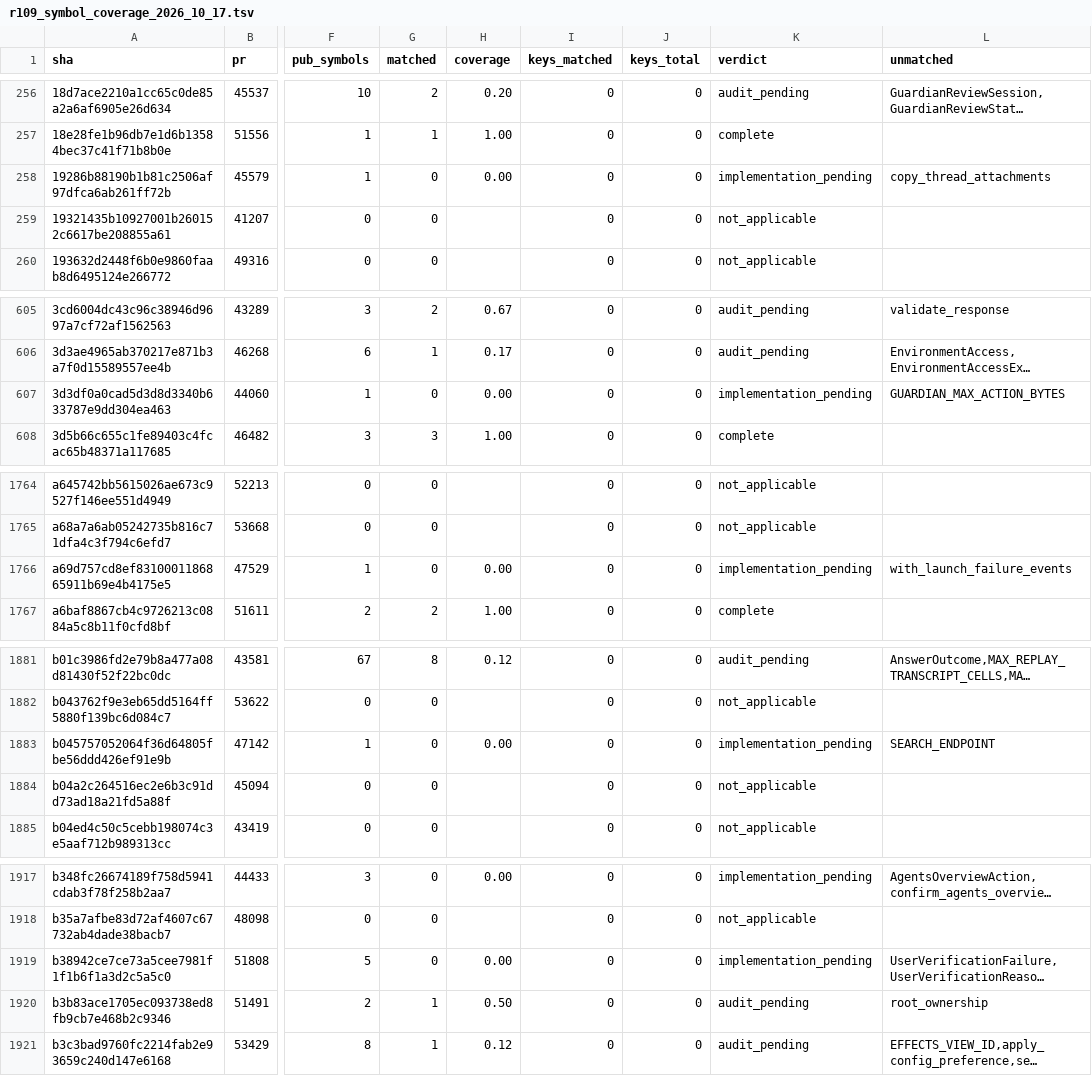
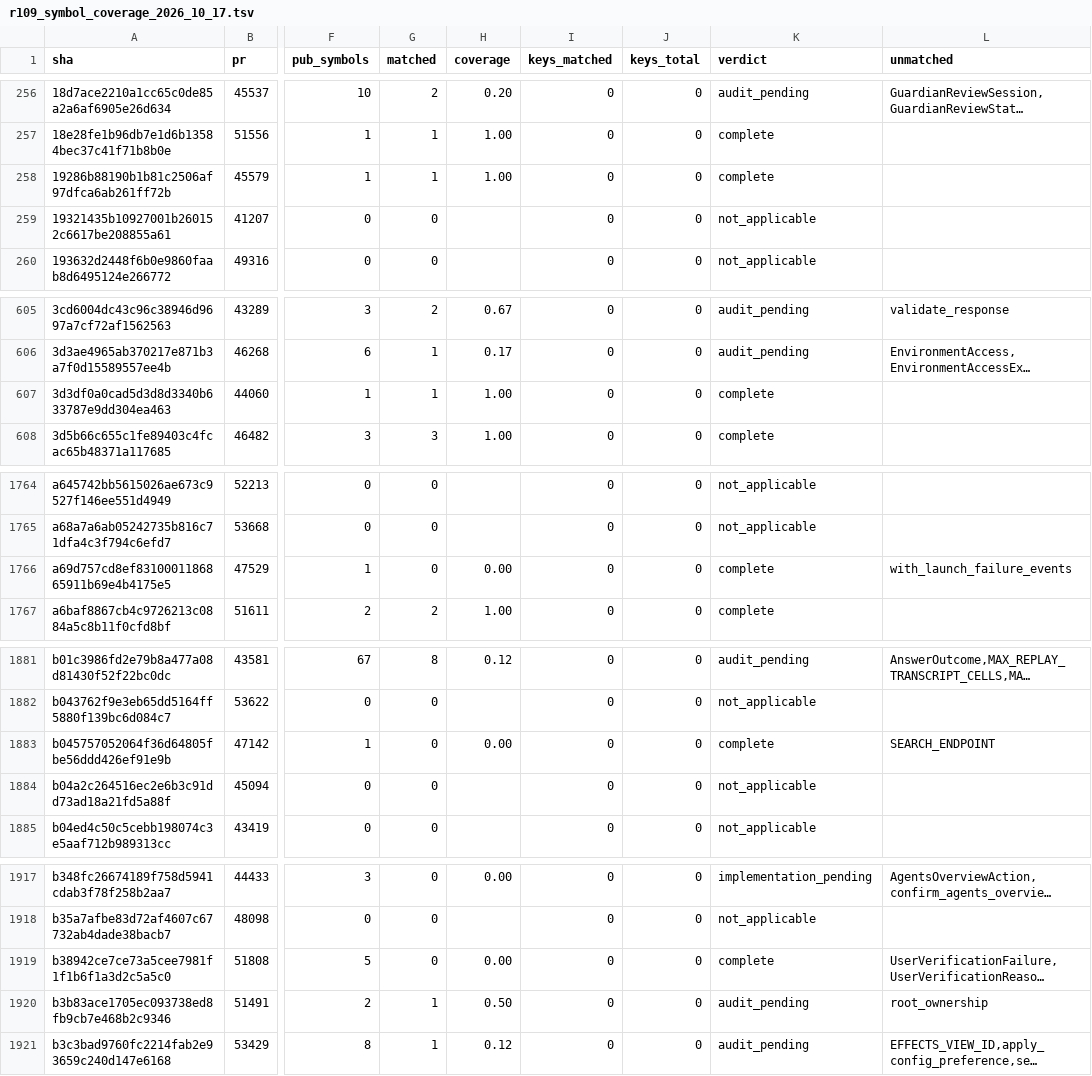
Before and after one commit to jacks001314/codex_go, a TSV file: update/r109_symbol_coverage_2026_10_17.tsv, drawn as a sheet; only a part is shown, gaps mark what is left out; long unchanged cells end in …; the diff covers the shown part only; the diff names each change by its address in the sheet, - before the commit and + after, or states it on an @@ line.

Commit message:
Enforce Guardian action review byte limits (#44060)
FormatGuardianActionPretty now shortens each action string at Rust's 16,000-token budget with the shared omission marker, keeps serde_json's literal <, > and & instead of HTML escapes, and fails closed above the 200,000-byte review limit with Rust's exact error. Guardian prompt building uses the same formatter, so oversized reviews deny instead of being reviewed partially.

Terminal-input approval enforces Rust's separate 8,000-byte MAX_STDIN_APPROVAL_BYTES cap over the serialized action plus reason before hooks, Guardian or user approval, and records codex.unified_exec.stdin_review.size_check with result and input_kind labels. Define ErrServerRequestConnectionClosed so the tree builds standalone, and record the already-implemented #45579 fork attachment copy.

```diff
--- a/update/r109_symbol_coverage_2026_10_17.tsv
+++ b/update/r109_symbol_coverage_2026_10_17.tsv
-G258 (matched): 0
+G258 (matched): 1
-H258 (coverage): 0.00
+H258 (coverage): 1.00
-K258 (verdict): implementation_pending
+K258 (verdict): complete
-L258 (unmatched): copy_thread_attachments
+L258 (unmatched): (empty)
-G607 (matched): 0
+G607 (matched): 1
-H607 (coverage): 0.00
+H607 (coverage): 1.00
-K607 (verdict): implementation_pending
+K607 (verdict): complete
-L607 (unmatched): GUARDIAN_MAX_ACTION_BYTES
+L607 (unmatched): (empty)
-K1766 (verdict): implementation_pending
+K1766 (verdict): complete
-K1883 (verdict): implementation_pending
+K1883 (verdict): complete
-K1919 (verdict): implementation_pending
+K1919 (verdict): complete
```
Also changed, not shown: 1 edited cell elsewhere in this file, 10 other files.
